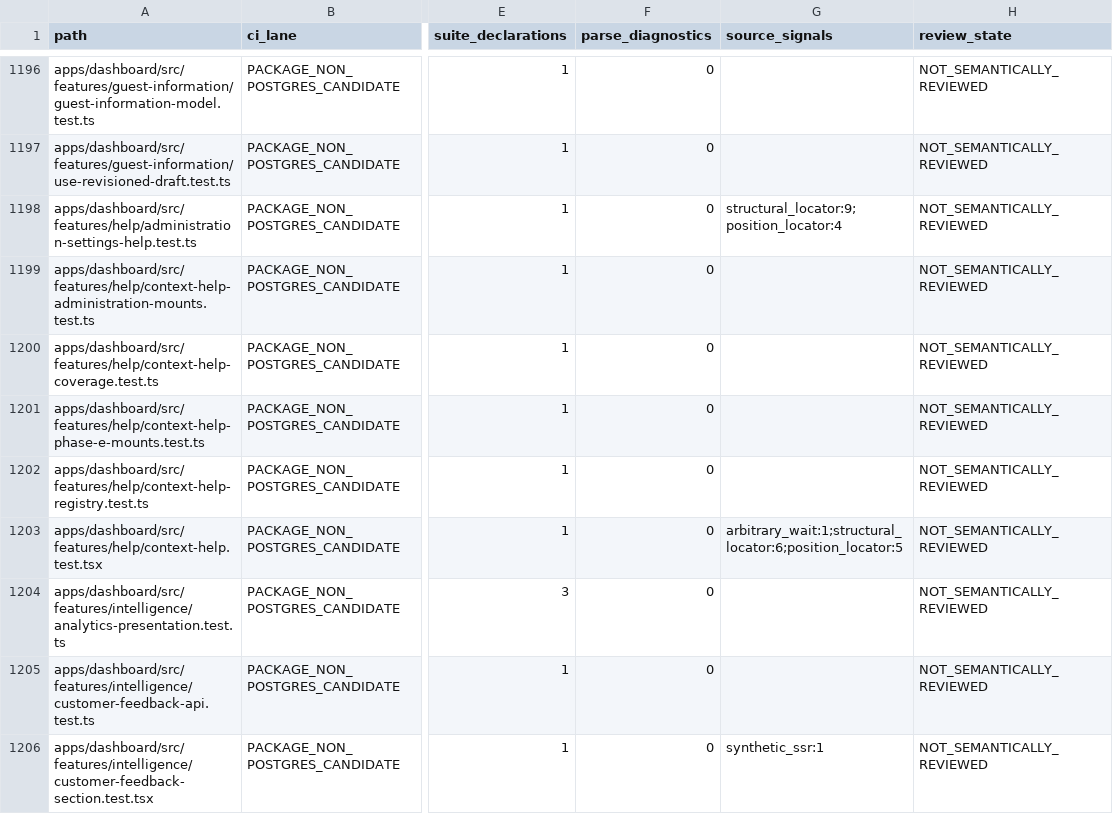
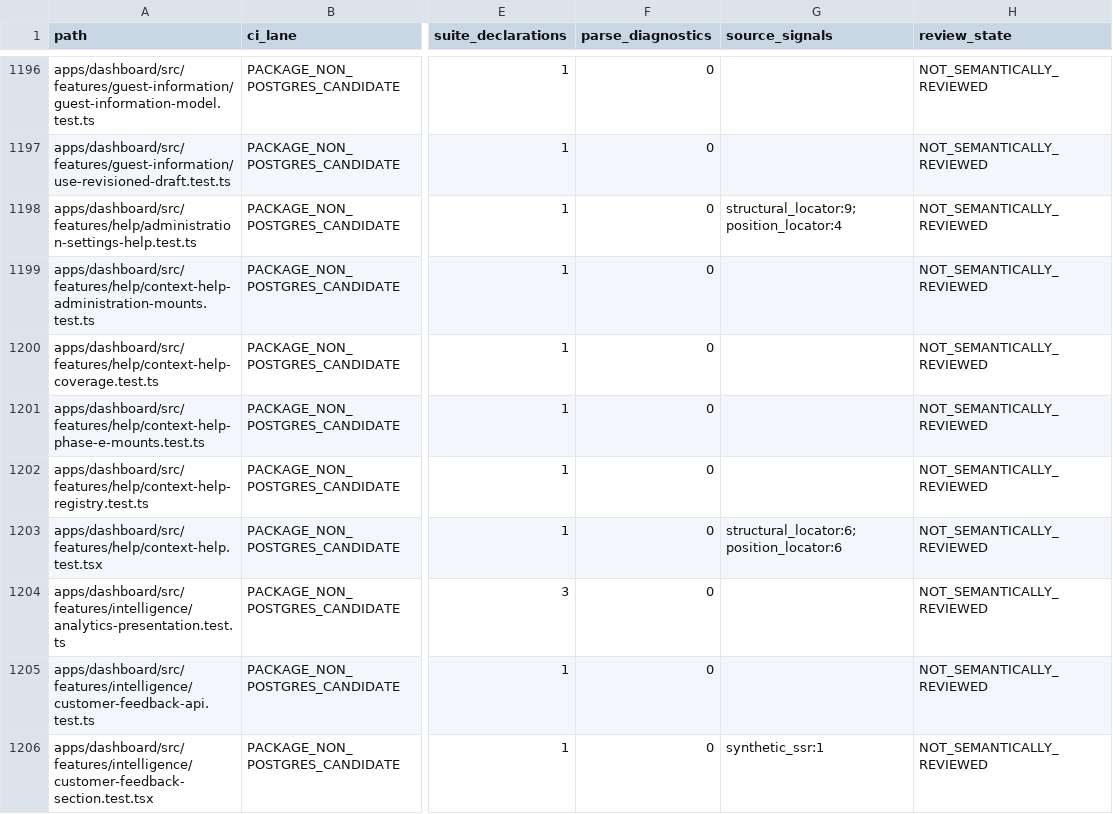
Before and after one commit to yamanradwan1-rgb/valet-platform, a CSV file: docs/quality/TA_ALL_TEST_FILES_20261103.csv, drawn as a sheet; only a part is shown, gaps mark what is left out; the diff names each change by its address in the sheet, - before the commit and + after, or states it on an @@ line.

Commit message:
test(dashboard): remove false scenario matrix and fixed Help sleep

```diff
--- a/docs/quality/TA_ALL_TEST_FILES_20261103.csv
+++ b/docs/quality/TA_ALL_TEST_FILES_20261103.csv
-G1203 (source_signals): arbitrary_wait:1;structural_locator:6;position_locator:5
+G1203 (source_signals): structural_locator:6;position_locator:6
```
Also changed, not shown: 4 other files.
